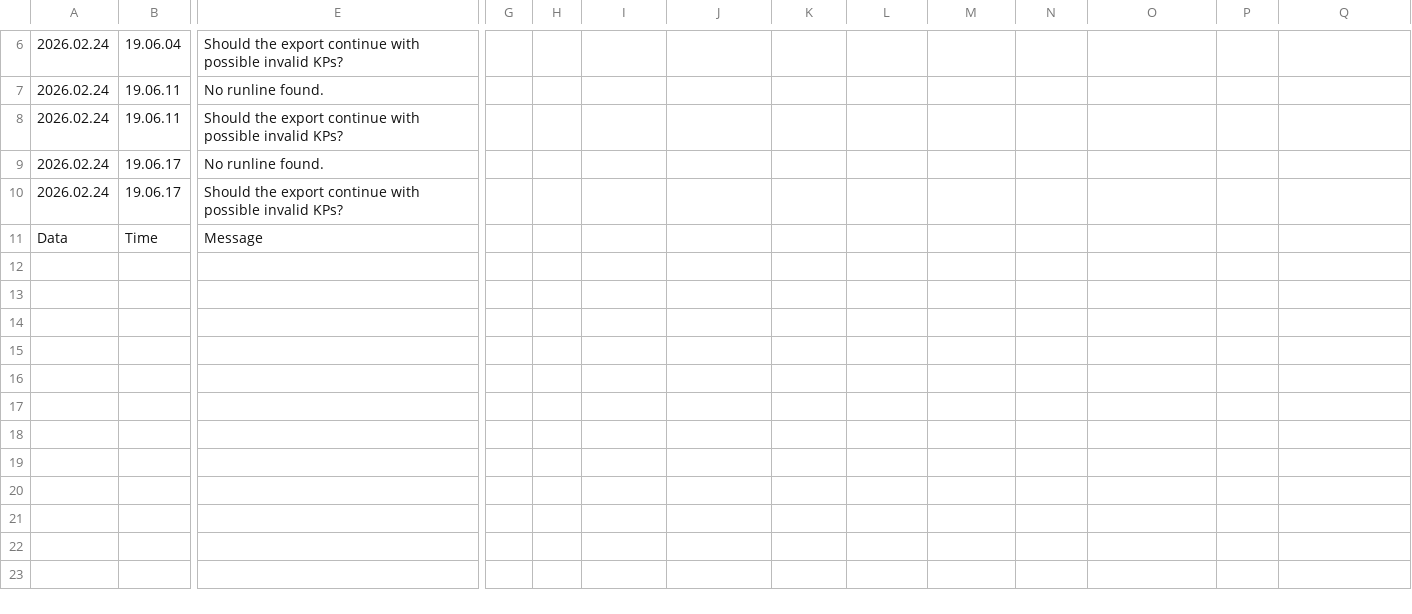
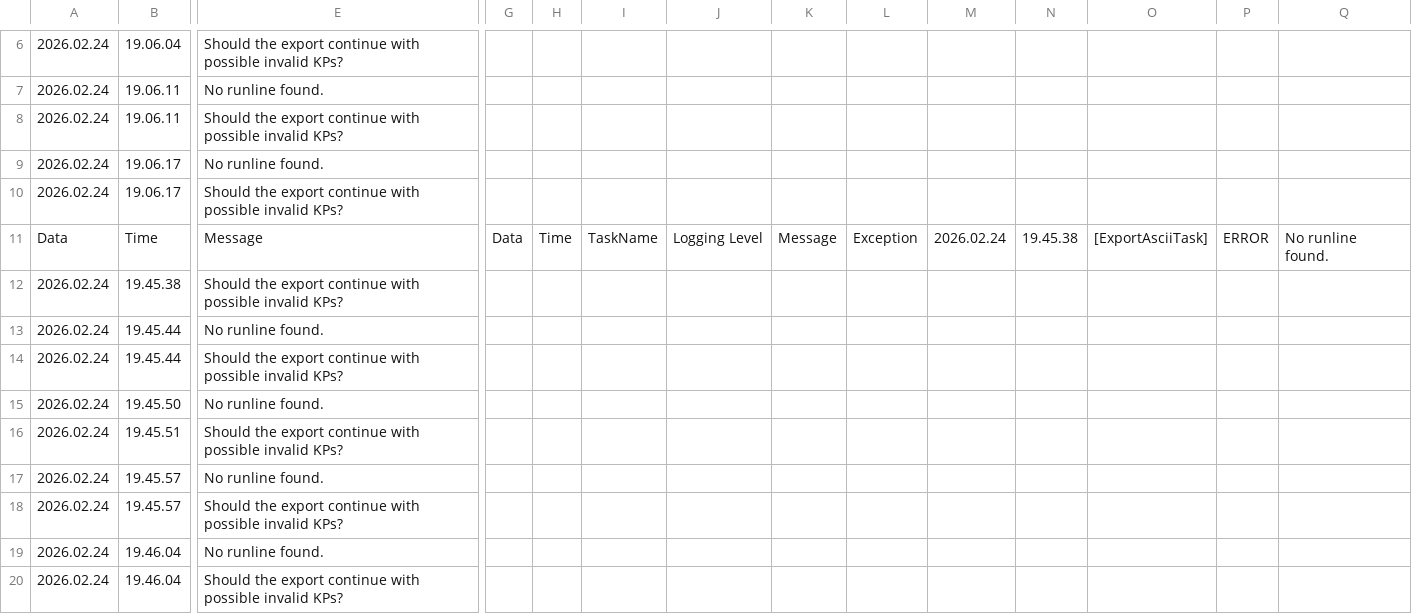
Before and after one commit to Vidanfra/TSS-FILE-CONVERTER, a CSV file: LOGS_WFM_export/3_Error_WFM_export.csv, drawn as a sheet; only a part is shown, gaps mark what is left out; rows hold the shown columns only; the diff names each change by its address in the sheet, - before the commit and + after, or states it on an @@ line.

```diff
--- a/LOGS_WFM_export/3_Error_WFM_export.csv
+++ b/LOGS_WFM_export/3_Error_WFM_export.csv
-G11: (empty)
+G11: Data
-H11: (empty)
+H11: Time
-I11: (empty)
+I11: TaskName
-J11: (empty)
+J11: Logging Level
-K11: (empty)
+K11: Message
-L11: (empty)
+L11: Exception
-M11: (empty)
+M11: 2026.02.24
-N11: (empty)
+N11: 19.45.38
-O11: (empty)
+O11: [ExportAsciiTask]
-P11: (empty)
+P11: ERROR
-Q11: (empty)
+Q11: No runline found.
+row 12: 2026.02.24 | 19.45.38 | Should the export continue with possible invalid KPs?
+row 13: 2026.02.24 | 19.45.44 | No runline found.
+row 14: 2026.02.24 | 19.45.44 | Should the export continue with possible invalid KPs?
+row 15: 2026.02.24 | 19.45.50 | No runline found.
+row 16: 2026.02.24 | 19.45.51 | Should the export continue with possible invalid KPs?
+row 17: 2026.02.24 | 19.45.57 | No runline found.
+row 18: 2026.02.24 | 19.45.57 | Should the export continue with possible invalid KPs?
+row 19: 2026.02.24 | 19.46.04 | No runline found.
+row 20: 2026.02.24 | 19.46.04 | Should the export continue with possible invalid KPs?
```
Also changed, not shown: LOGS_WFM_export/2_Timing_WFM_export.csv, 7 other files.
